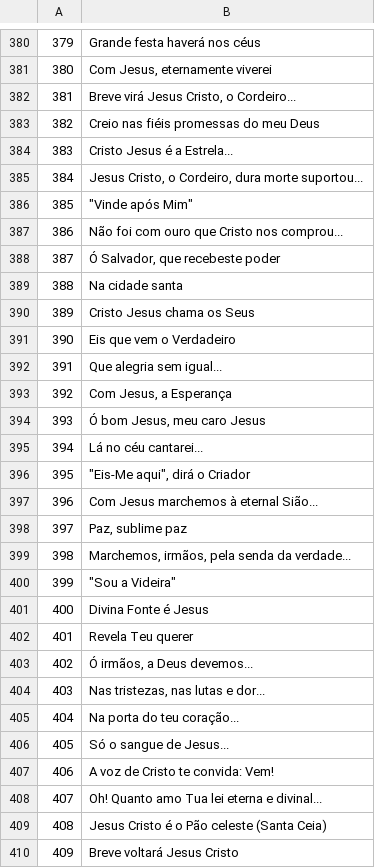
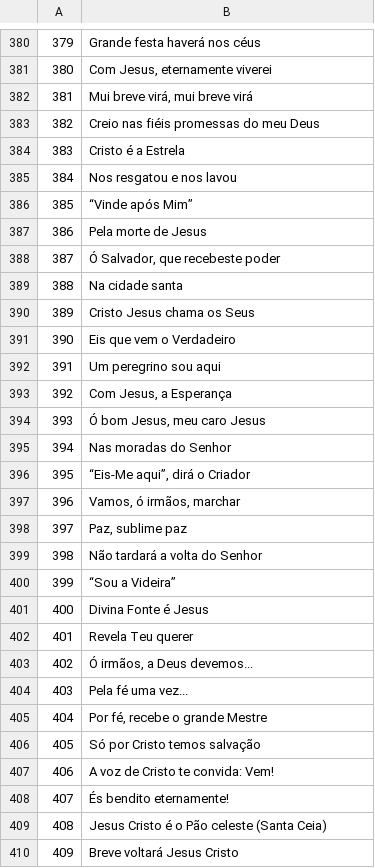
Before and after one commit to JonasPoli/mp32mp4-gerador-hinario, a CSV file: fontes/hinario5.csv, drawn as a sheet; only a part is shown, gaps mark what is left out; the diff covers the shown part only.

```diff
--- a/fontes/hinario5.csv
+++ b/fontes/hinario5.csv
@@ -381,8 +381,8 @@
 380,"Com Jesus, eternamente viverei"
-381,"Breve virá Jesus Cristo, o Cordeiro..."
+381,"Mui breve virá, mui breve virá"
 382,Creio nas fiéis promessas do meu Deus
-383,Cristo Jesus é a Estrela...
-384,"Jesus Cristo, o Cordeiro, dura morte suportou..."
-385,"""Vinde após Mim"""
-386,Não foi com ouro que Cristo nos comprou...
+383,Cristo é a Estrela
+384,Nos resgatou e nos lavou
+385,“Vinde após Mim”
+386,Pela morte de Jesus
 387,"Ó Salvador, que recebeste poder"
@@ -391,11 +391,11 @@
 390,Eis que vem o Verdadeiro
-391,Que alegria sem igual...
+391,Um peregrino sou aqui
 392,"Com Jesus, a Esperança"
 393,"Ó bom Jesus, meu caro Jesus"
-394,Lá no céu cantarei...
-395,"""Eis-Me aqui"", dirá o Criador"
-396,Com Jesus marchemos à eternal Sião...
+394,Nas moradas do Senhor
+395,"“Eis-Me aqui”, dirá o Criador"
+396,"Vamos, ó irmãos, marchar"
 397,"Paz, sublime paz"
-398,"Marchemos, irmãos, pela senda da verdade..."
-399,"""Sou a Videira"""
+398,Não tardará a volta do Senhor
+399,“Sou a Videira”
 400,Divina Fonte é Jesus
@@ -403,7 +403,7 @@
 402,"Ó irmãos, a Deus devemos..."
-403,"Nas tristezas, nas lutas e dor..."
-404,Na porta do teu coração...
-405,Só o sangue de Jesus...
+403,Pela fé uma vez...
+404,"Por fé, recebe o grande Mestre"
+405,Só por Cristo temos salvação
 406,A voz de Cristo te convida: Vem!
-407,Oh! Quanto amo Tua lei eterna e divinal...
+407,És bendito eternamente!
 408,Jesus Cristo é o Pão celeste (Santa Ceia)
```
Also changed, not shown: 1 added row, 1 removed row and 176 edited cells elsewhere in this file, 9 other files.
